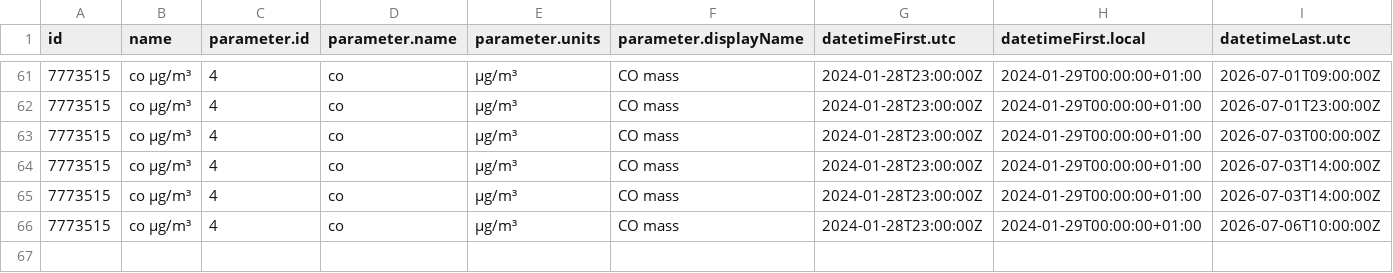
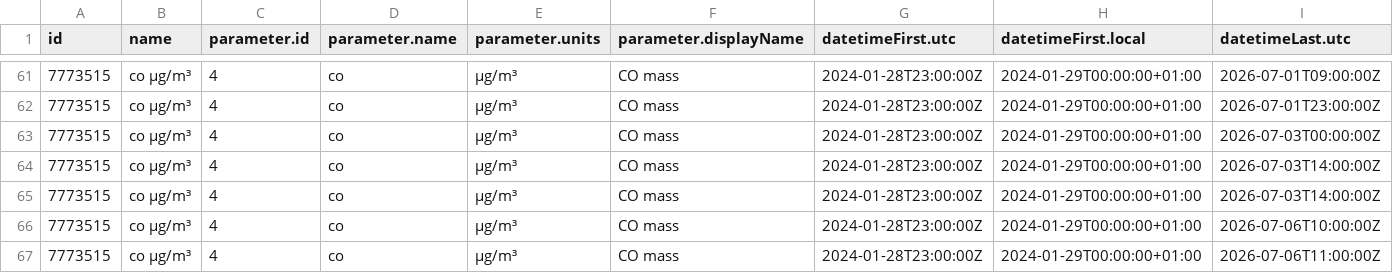
Before and after one commit to YAGOHEHE/practica_08_airquality, a CSV file: data/air_data.csv, drawn as a sheet; only a part is shown, gaps mark what is left out; rows hold the shown columns only; the diff names each change by its address in the sheet, - before the commit and + after, or states it on an @@ line.

Commit message:
gh actions: Update data Tue Jul  7 10:32:55 UTC 2026

```diff
--- a/data/air_data.csv
+++ b/data/air_data.csv
+row 67: 7773515 | co µg/m³ | 4 | co | µg/m³ | CO mass | 2024-01-28T23:00:00Z | 2024-01-29T00:00:00+01:00 | 2026-07-06T11:00:00Z
```
